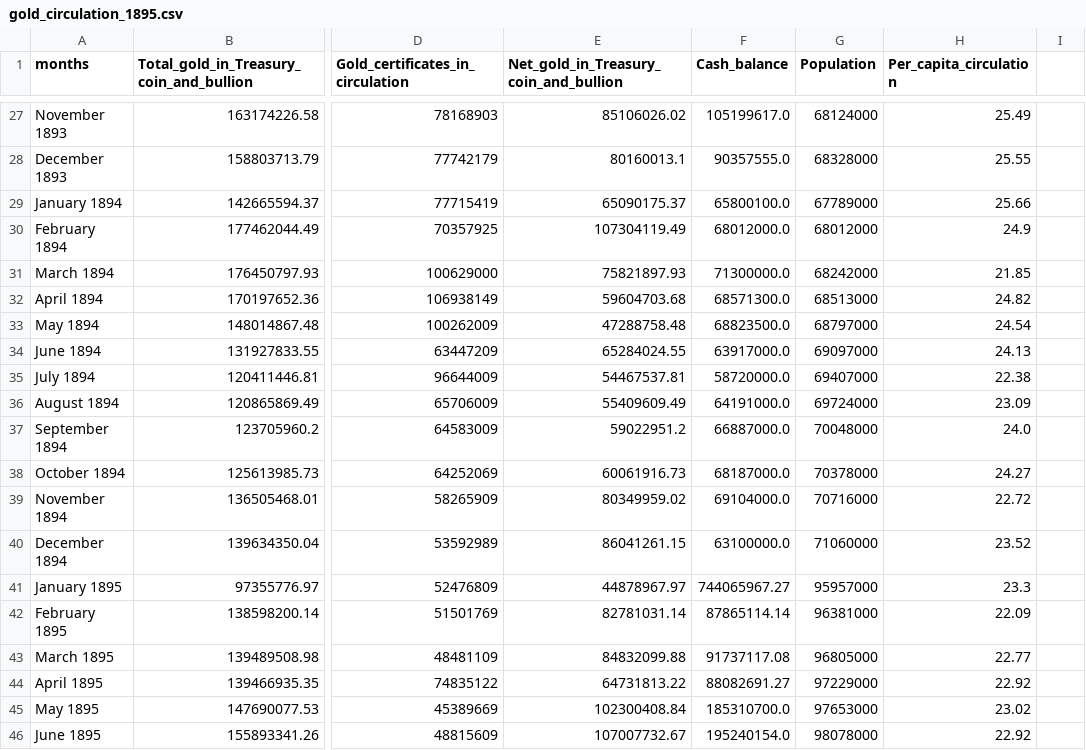
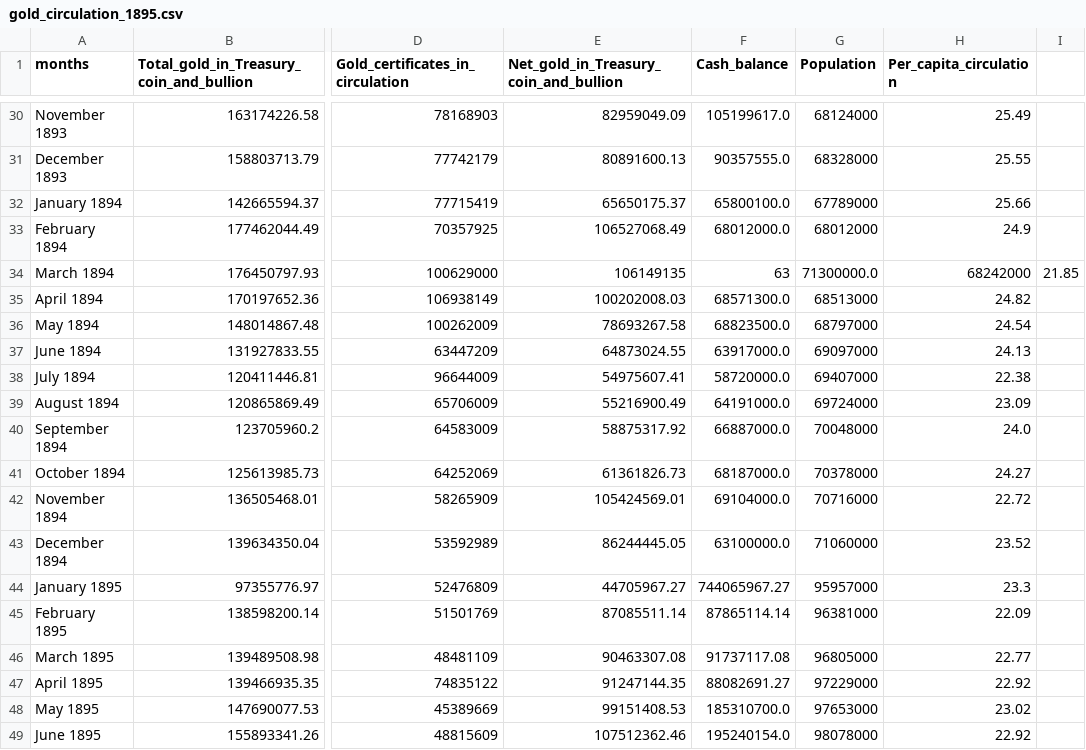
Before and after one commit to taylorrodgers/public_datasets, a CSV file: gold_circulation_1895.csv, drawn as a sheet; only a part is shown, gaps mark what is left out; addresses are those after the commit; the diff covers the shown part only; the diff names each change by its address in the sheet, - before the commit and + after, or states it on an @@ line.

Commit message:
Update gold_circulation_1895.csv

```diff
--- a/gold_circulation_1895.csv
+++ b/gold_circulation_1895.csv
-E30: 85106026.02
+E30: 82959049.09
-E31: 80160013.1
+E31: 80891600.13
-E32: 65090175.37
+E32: 65650175.37
-E33: 107304119.49
+E33: 106527068.49
-E34: 75821897.93
+E34: 106149135
-F34 (Cash_balance): 71300000.0
+F34 (Cash_balance): 63
-G34 (Population): 68242000
+G34 (Population): 71300000.0
-H34 (Per_capita_circulation): 21.85
+H34 (Per_capita_circulation): 68242000
-I34: (empty)
+I34: 21.85
-E35: 59604703.68
+E35: 100202008.03
-E36: 47288758.48
+E36: 78693267.58
-E37: 65284024.55
+E37: 64873024.55
-E38: 54467537.81
+E38: 54975607.41
-E39: 55409609.49
+E39: 55216900.49
-E40: 59022951.2
+E40: 58875317.92
-E41: 60061916.73
+E41: 61361826.73
-E42: 80349959.02
+E42: 105424569.01
-E43: 86041261.15
+E43: 86244445.05
-E44: 44878967.97
+E44: 44705967.27
-E45: 82781031.14
+E45: 87085511.14
-E46: 84832099.88
+E46: 90463307.08
-E47: 64731813.22
+E47: 91247144.35
-E48: 102300408.84
+E48: 99151408.53
-E49: 107007732.67
+E49: 107512362.46
```
Also changed, not shown: 3 added rows and 20 edited cells elsewhere in this file.
